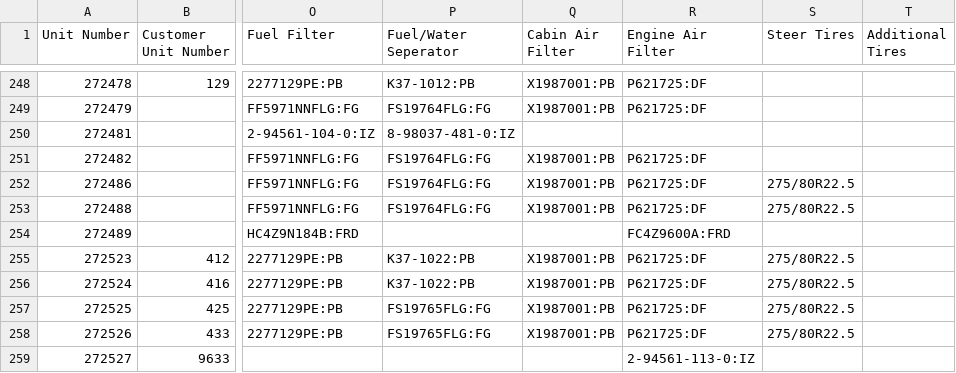
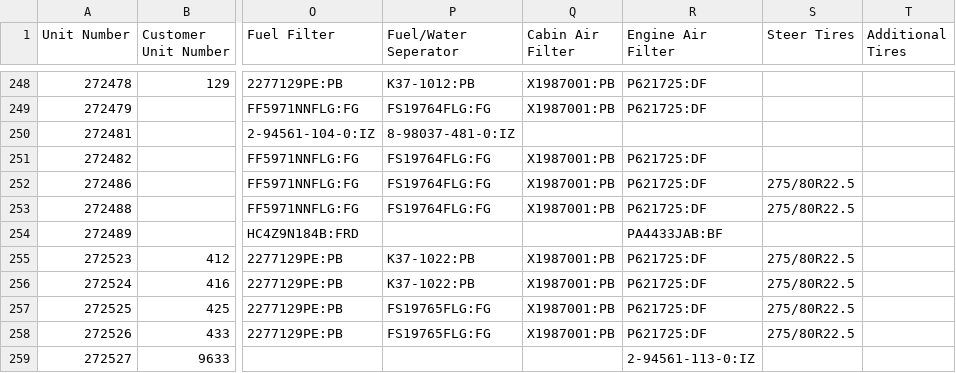
Before and after one commit to TuinderJ/personal-website, a CSV file: truck-data/database.csv, drawn as a sheet; only a part is shown, gaps mark what is left out; the diff names each change by its address in the sheet, - before the commit and + after, or states it on an @@ line.

Commit message:
changed filter

```diff
--- a/truck-data/database.csv
+++ b/truck-data/database.csv
-R254 (Engine Air Filter): FC4Z9600A:FRD
+R254 (Engine Air Filter): PA4433JAB:BF
```
